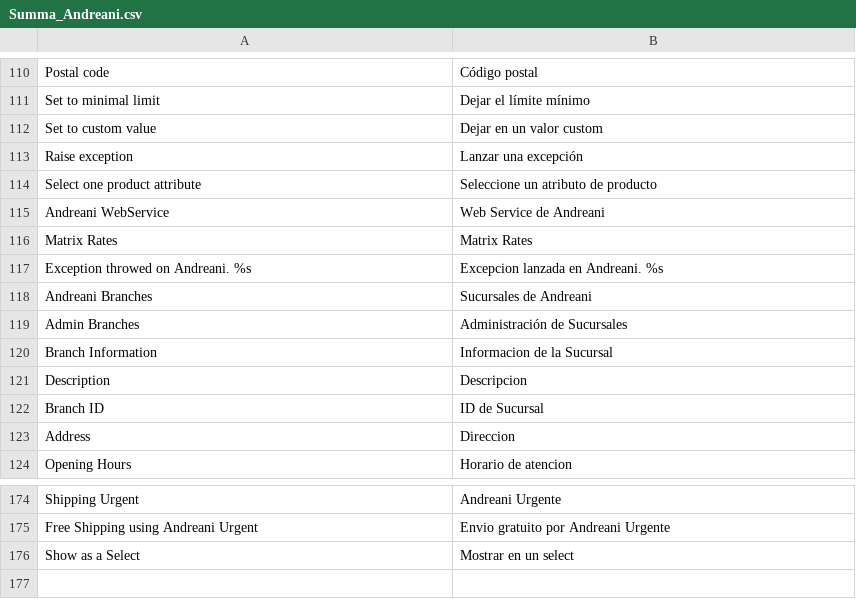
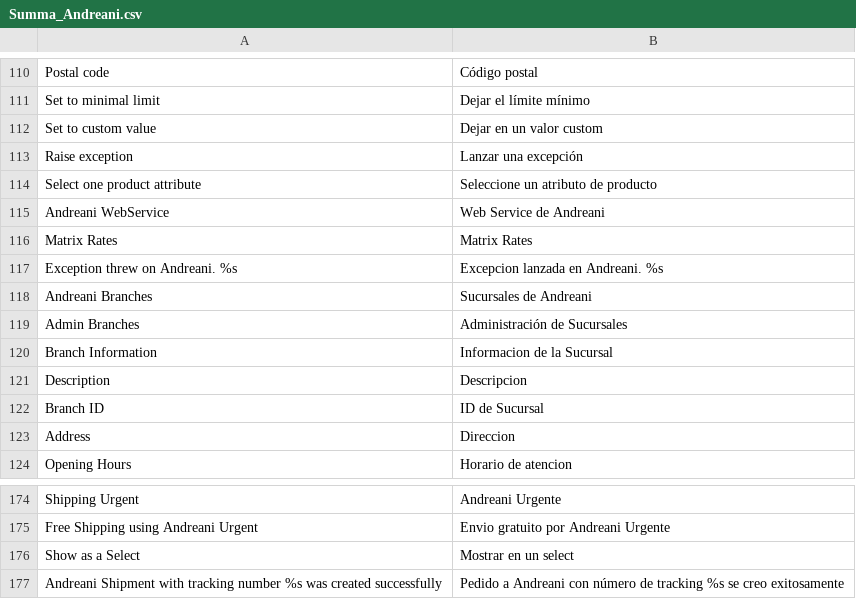
Before and after one commit to SummaSolutions/utils, a CSV file: Magento/Andreani/app/locale/es_AR/Summa_Andreani.csv, drawn as a sheet; only a part is shown, gaps mark what is left out.

```diff
--- a/Magento/Andreani/app/locale/es_AR/Summa_Andreani.csv
+++ b/Magento/Andreani/app/locale/es_AR/Summa_Andreani.csv
@@ -116,3 +116,3 @@
 "Matrix Rates","Matrix Rates"
-"Exception throwed on Andreani. %s","Excepcion lanzada en Andreani. %s"
+"Exception threw on Andreani. %s","Excepcion lanzada en Andreani. %s"
 "Andreani Branches","Sucursales de Andreani"
@@ -176 +176,2 @@
 "Show as a Select","Mostrar en un select"
+"Andreani Shipment with tracking number %s was created successfully","Pedido a Andreani con número de tracking %s se creo exitosamente"
```
Also changed, not shown: Magento/Andreani/app/locale/en_US/Summa_Andreani.csv, Magento/Andreani/app/locale/es_ES/Summa_Andreani.csv, 7 other files.
